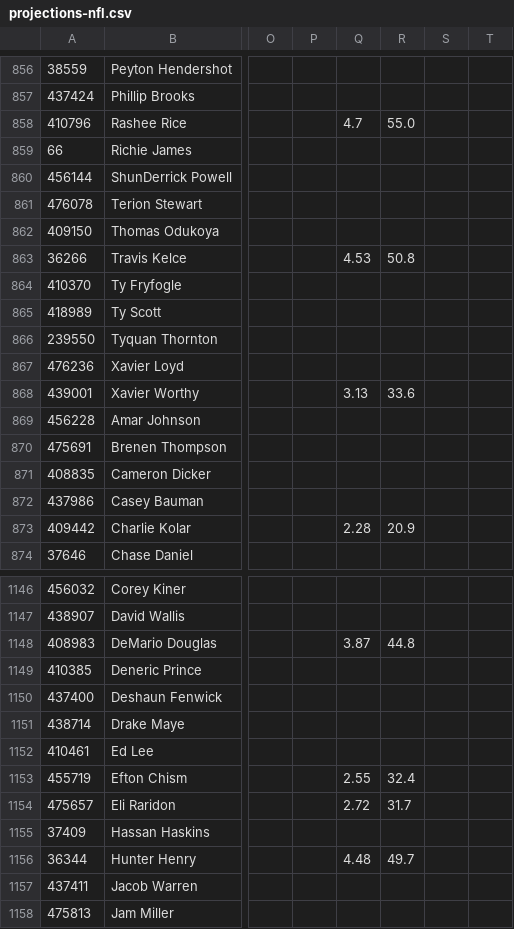
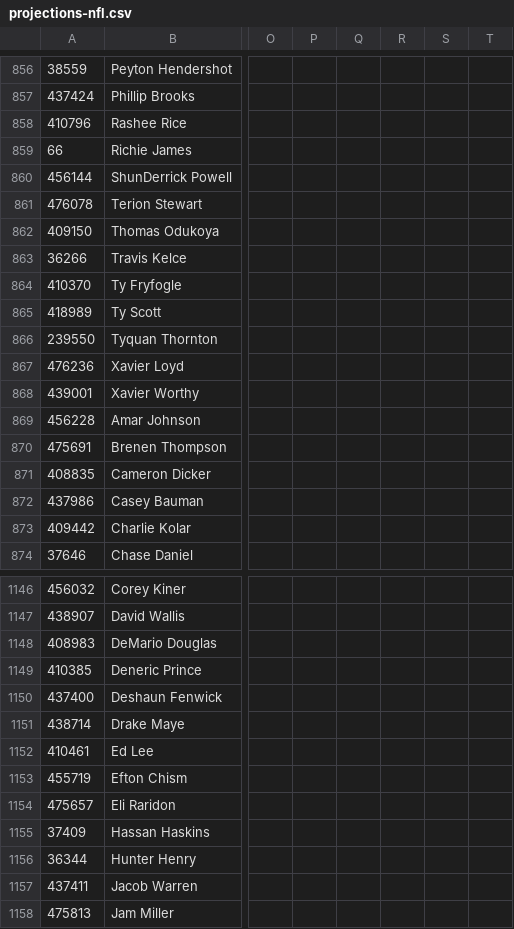
Before and after one commit to azcal/mbm-nfl, a CSV file: logs/unabated/projections-nfl.csv, drawn as a sheet; only a part is shown, gaps mark what is left out; the diff covers the shown part only; the diff names each change by its address in the sheet, - before the commit and + after, or states it on an @@ line.

```diff
--- a/logs/unabated/projections-nfl.csv
+++ b/logs/unabated/projections-nfl.csv
-Q858: 4.7
+Q858: (empty)
-R858: 55.0
+R858: (empty)
-Q863: 4.53
+Q863: (empty)
-R863: 50.8
+R863: (empty)
-Q868: 3.13
+Q868: (empty)
-R868: 33.6
+R868: (empty)
-Q873: 2.28
+Q873: (empty)
-R873: 20.9
+R873: (empty)
-Q1148: 3.87
+Q1148: (empty)
-R1148: 44.8
+R1148: (empty)
-Q1153: 2.55
+Q1153: (empty)
-R1153: 32.4
+R1153: (empty)
-Q1154: 2.72
+Q1154: (empty)
-R1154: 31.7
+R1154: (empty)
-Q1156: 4.48
+Q1156: (empty)
-R1156: 49.7
+R1156: (empty)
```
Also changed, not shown: 90 edited cells elsewhere in this file, logs/unabated/export_log.csv, 1 other file.
